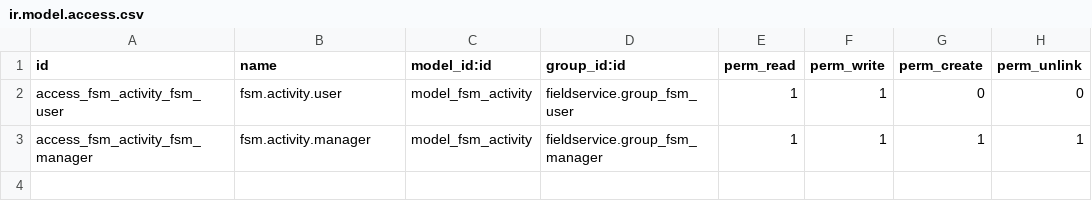
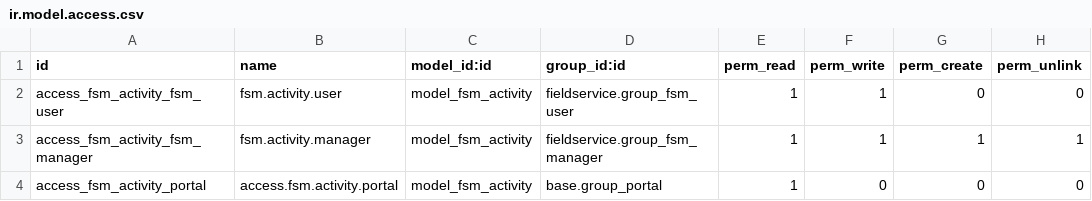
Before and after one commit to OCA/field-service, a CSV file: fieldservice_activity/security/ir.model.access.csv, drawn as a sheet.

Commit message:
[IMP] Gave Access to portal user.

```diff
--- a/fieldservice_activity/security/ir.model.access.csv
+++ b/fieldservice_activity/security/ir.model.access.csv
@@ -3 +3,2 @@ access_fsm_activity_fsm_user,fsm.activity.user,model_fsm_activity,fieldservice.g
 access_fsm_activity_fsm_manager,fsm.activity.manager,model_fsm_activity,fieldservice.group_fsm_manager,1,1,1,1
+access_fsm_activity_portal,access.fsm.activity.portal,model_fsm_activity,base.group_portal,1,0,0,0
```
